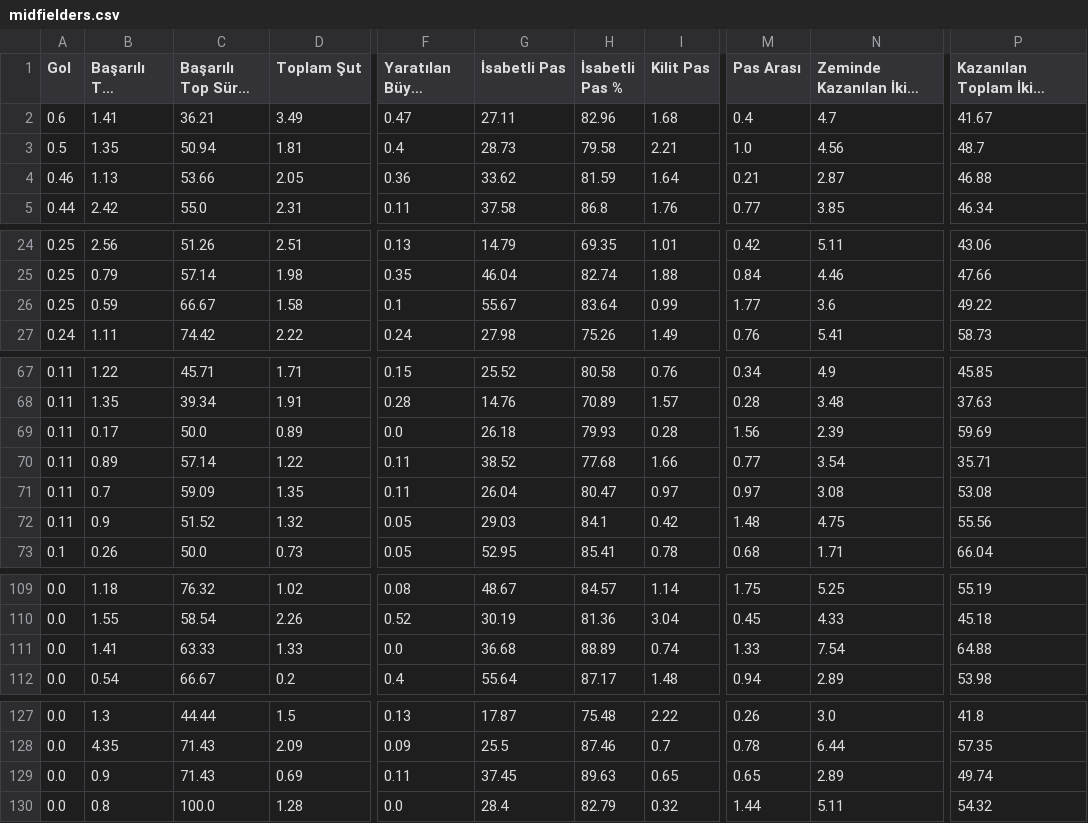
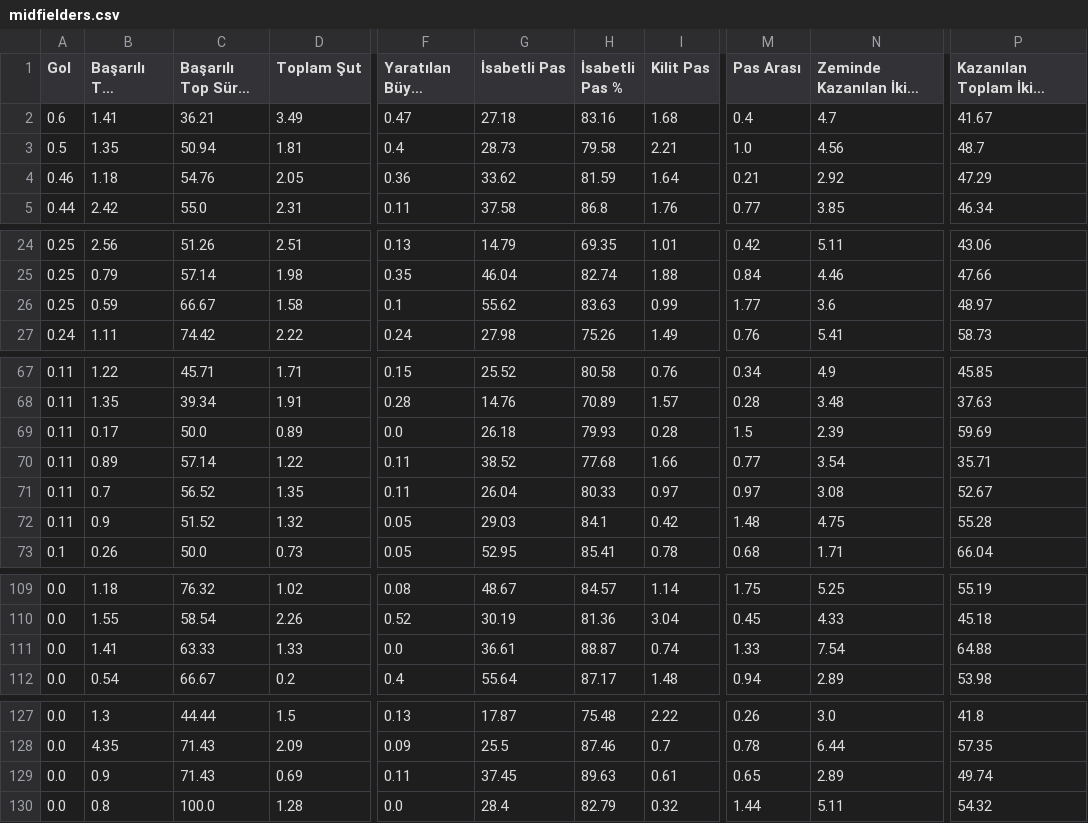
Before and after one commit to scatterradarcsv/csv_scatter_radar_15matches, a CSV file: midfielders.csv, drawn as a sheet; only a part is shown, gaps mark what is left out; long unchanged cells end in …; the diff covers the shown part only; the diff names each change by its address in the sheet, - before the commit and + after, or states it on an @@ line.

```diff
--- a/midfielders.csv
+++ b/midfielders.csv
-G2 (İsabetli Pas): 27.11
+G2 (İsabetli Pas): 27.18
-H2 (İsabetli Pas %): 82.96
+H2 (İsabetli Pas %): 83.16
-B4 (Başarılı Top Sürme): 1.13
+B4 (Başarılı Top Sürme): 1.18
-C4 (Başarılı Top Sürme %): 53.66
+C4 (Başarılı Top Sürme %): 54.76
-N4 (Zeminde Kazanılan İkili Mücadele): 2.87
+N4 (Zeminde Kazanılan İkili Mücadele): 2.92
-P4: 46.88
+P4: 47.29
-G26 (İsabetli Pas): 55.67
+G26 (İsabetli Pas): 55.62
-H26 (İsabetli Pas %): 83.64
+H26 (İsabetli Pas %): 83.63
-P26: 49.22
+P26: 48.97
-M69 (Pas Arası): 1.56
+M69 (Pas Arası): 1.5
-C71 (Başarılı Top Sürme %): 59.09
+C71 (Başarılı Top Sürme %): 56.52
-H71 (İsabetli Pas %): 80.47
+H71 (İsabetli Pas %): 80.33
-P71: 53.08
+P71: 52.67
-P72: 55.56
+P72: 55.28
-G111 (İsabetli Pas): 36.68
+G111 (İsabetli Pas): 36.61
-H111 (İsabetli Pas %): 88.89
+H111 (İsabetli Pas %): 88.87
-I129 (Kilit Pas): 0.65
+I129 (Kilit Pas): 0.61
```
Also changed, not shown: 31 edited cells elsewhere in this file.
